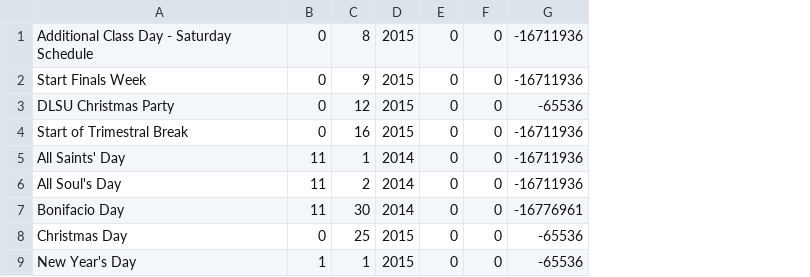
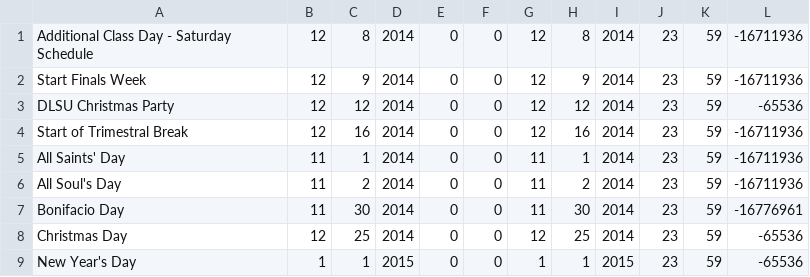
Before and after one commit to gabtan99/pcstitches, a CSV file: My Events.csv, drawn as a sheet; the diff names each change by its address in the sheet, - before the commit and + after, or states it on an @@ line.

```diff
--- a/My Events.csv
+++ b/My Events.csv
+column G, rows 1-9: 12 | 12 | 12 | 12 | 11 | 11 | 11 | 12 | 1
+column H, rows 1-9: 8 | 9 | 12 | 16 | 1 | 2 | 30 | 25 | 1
+column I, rows 1-9: 2014 | 2014 | 2014 | 2014 | 2014 | 2014 | 2014 | 2014 | 2015
+column J, rows 1-9: all 23
+column K, rows 1-9: all 59
-B1:B4: 0
+B1:B4: 12
-D1:D4: 2015
+D1:D4: 2014
-B8: 0
+B8: 12
-D8: 2015
+D8: 2014
```
Also changed, not shown: 2 other files.
